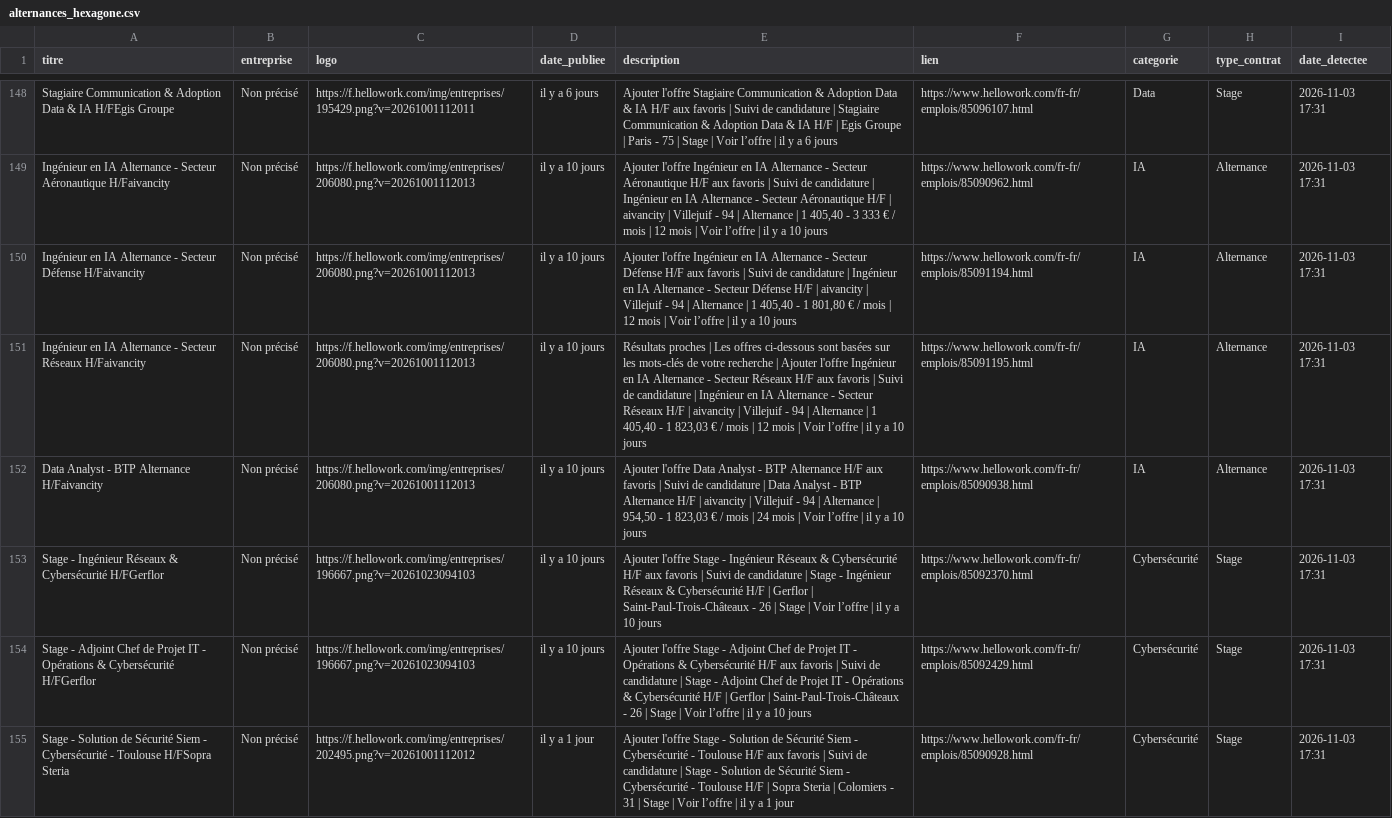
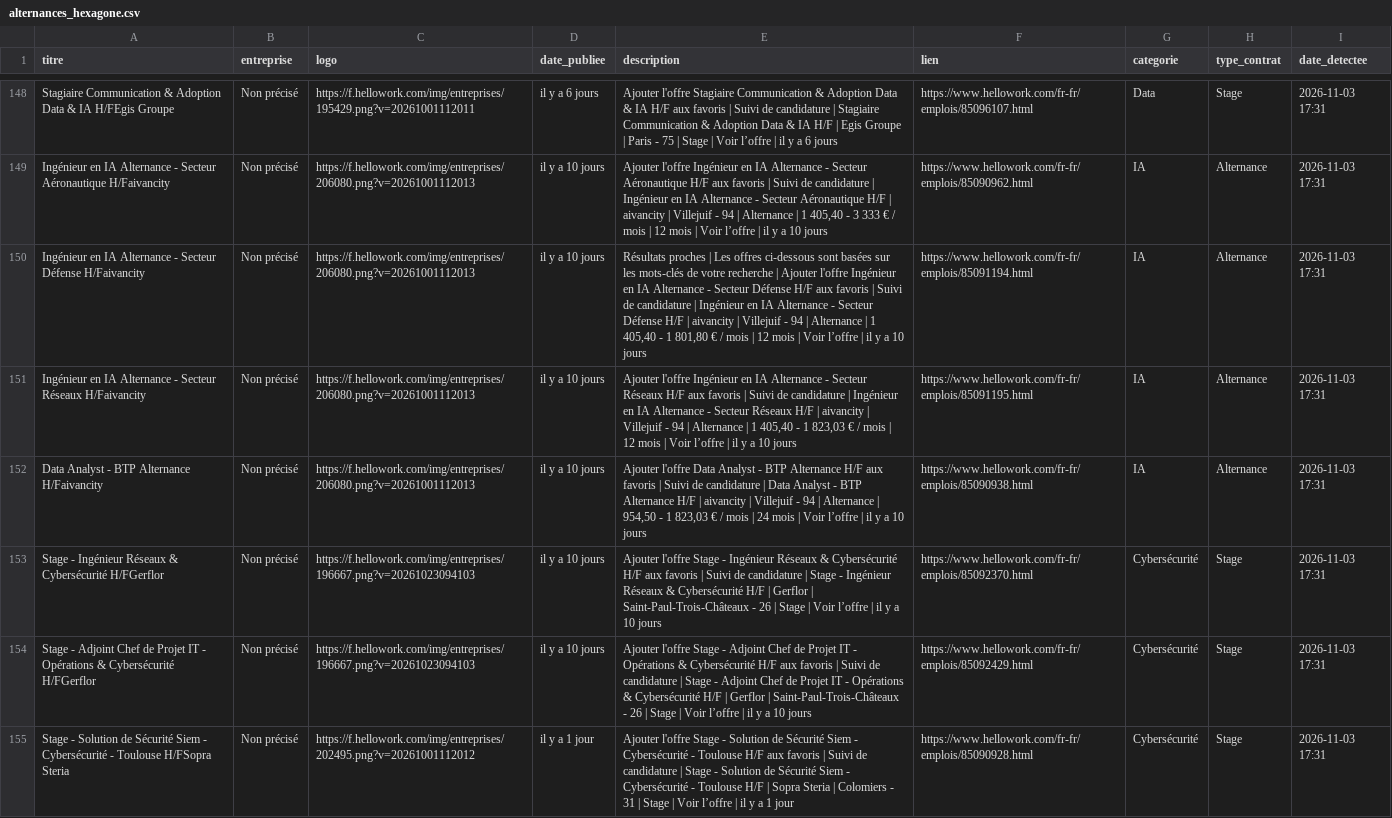
Before and after one commit to karlelisee/HexagoneAlternance, a CSV file: alternances_hexagone.csv, drawn as a sheet; only a part is shown, gaps mark what is left out; the diff covers the shown part only; the diff names each change by its address in the sheet, - before the commit and + after, or states it on an @@ line.

```diff
--- a/alternances_hexagone.csv
+++ b/alternances_hexagone.csv
-E150 (description): Ajouter l'offre…
+E150 (description): Résultats proches | Les offres ci-dessous sont basées sur les mots-clés de votre recherche | Ajouter l'offre…
-E151 (description): Résultats proches | Les offres ci-dessous sont basées sur les mots-clés de votre recherche | Ajouter l'offre…
+E151 (description): Ajouter l'offre…
```
Also changed, not shown: 70 edited cells elsewhere in this file, 1 other file.
